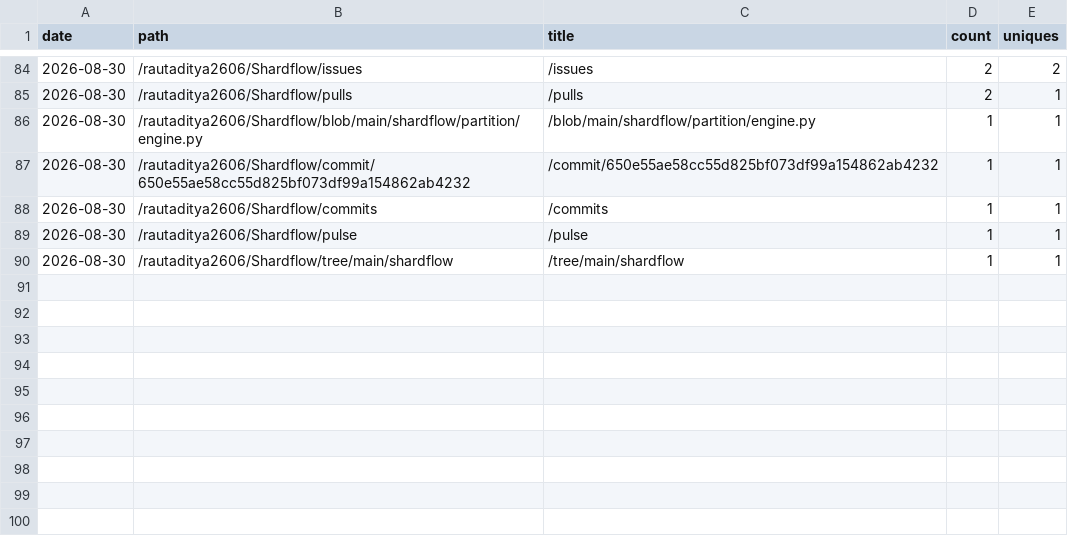
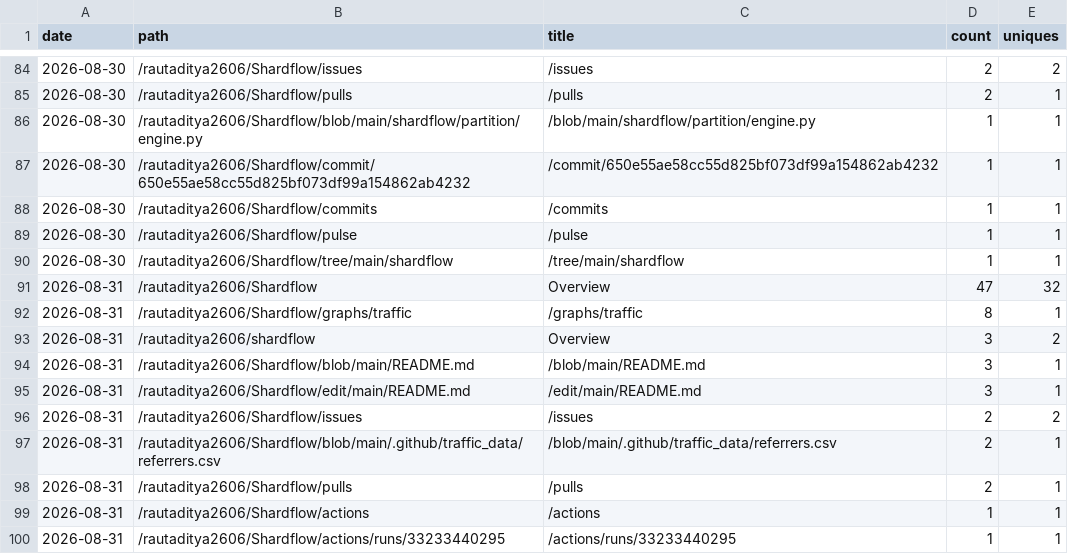
Before and after one commit to rautaditya2606/Shardflow, a CSV file: .github/traffic_data/popular_paths.csv, drawn as a sheet; only a part is shown, gaps mark what is left out; the diff names each change by its address in the sheet, - before the commit and + after, or states it on an @@ line.

```diff
--- a/.github/traffic_data/popular_paths.csv
+++ b/.github/traffic_data/popular_paths.csv
+row 91: 2026-08-31 | /rautaditya2606/Shardflow | Overview | 47 | 32
+row 92: 2026-08-31 | /rautaditya2606/Shardflow/graphs/traffic | /graphs/traffic | 8 | 1
+row 93: 2026-08-31 | /rautaditya2606/shardflow | Overview | 3 | 2
+row 94: 2026-08-31 | /rautaditya2606/Shardflow/blob/main/README.md | /blob/main/README.md | 3 | 1
+row 95: 2026-08-31 | /rautaditya2606/Shardflow/edit/main/README.md | /edit/main/README.md | 3 | 1
+row 96: 2026-08-31 | /rautaditya2606/Shardflow/issues | /issues | 2 | 2
+row 97: 2026-08-31 | /rautaditya2606/Shardflow/blob/main/.github/traffic_data/referrers.csv | /blob/main/.github/traffic_data/referrers.csv | 2 | 1
+row 98: 2026-08-31 | /rautaditya2606/Shardflow/pulls | /pulls | 2 | 1
+row 99: 2026-08-31 | /rautaditya2606/Shardflow/actions | /actions | 1 | 1
+row 100: 2026-08-31 | /rautaditya2606/Shardflow/actions/runs/33233440295 | /actions/runs/33233440295 | 1 | 1
```
Also changed, not shown: .github/traffic_data/clones.csv, .github/traffic_data/referrers.csv, 2 other files.
